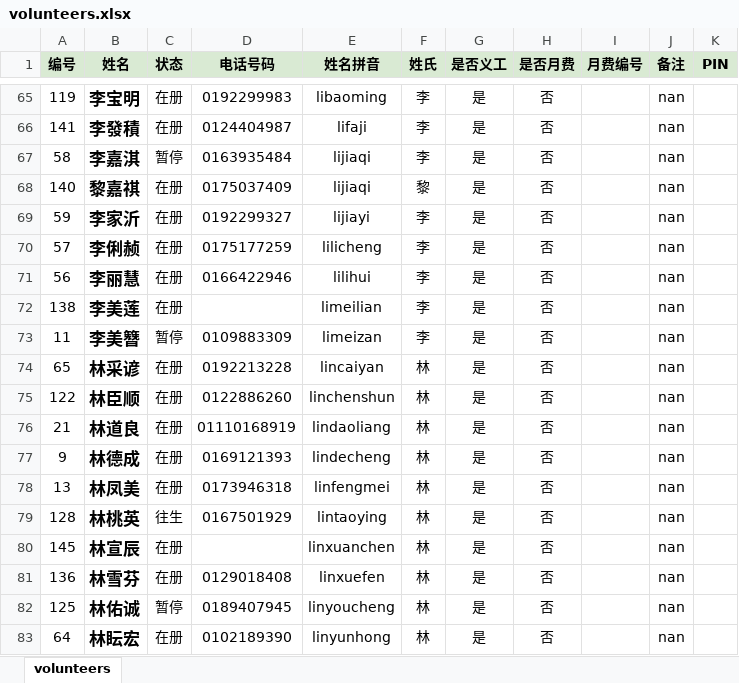
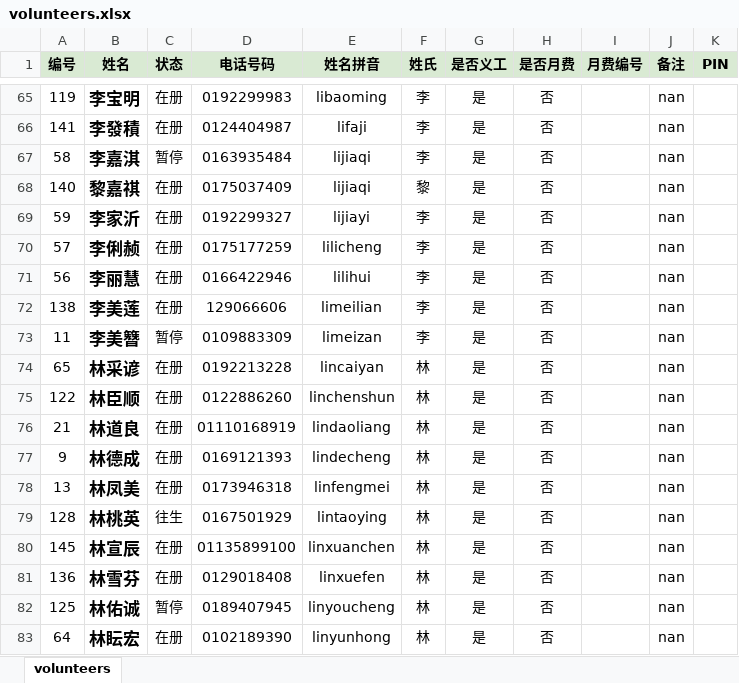
Before and after one commit to willeamsiew6169-commits/zhibanbiao2026, an Excel workbook: volunteers.xlsx, sheet volunteers, drawn as a sheet; only a part is shown, gaps mark what is left out; values as stored, in another font and other column widths than the file's, no borders; the diff names each change by its address in the sheet, - before the commit and + after, or states it on an @@ line.

```diff
--- a/volunteers.xlsx (sheet volunteers)
+++ b/volunteers.xlsx (sheet volunteers)
-D72 (电话号码): (empty)
+D72 (电话号码): 129066606
-D80 (电话号码): (empty)
+D80 (电话号码): 01135899100
```
Also changed, not shown: 10 other files.
